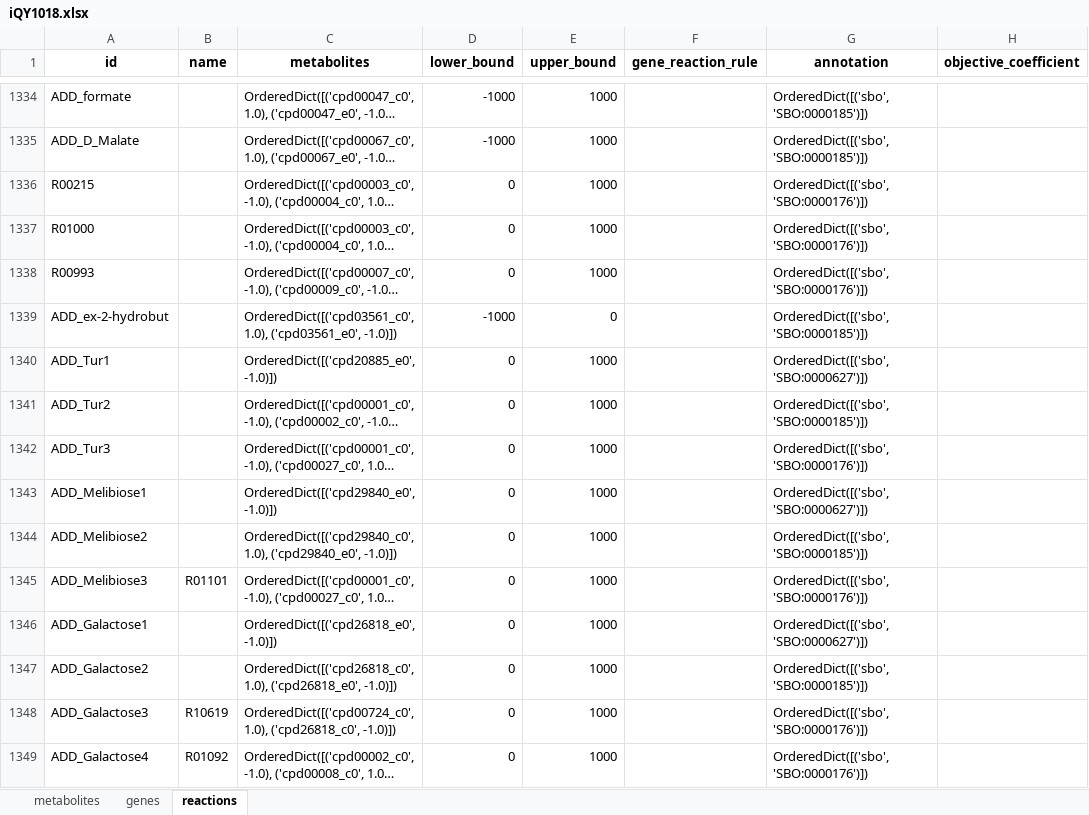
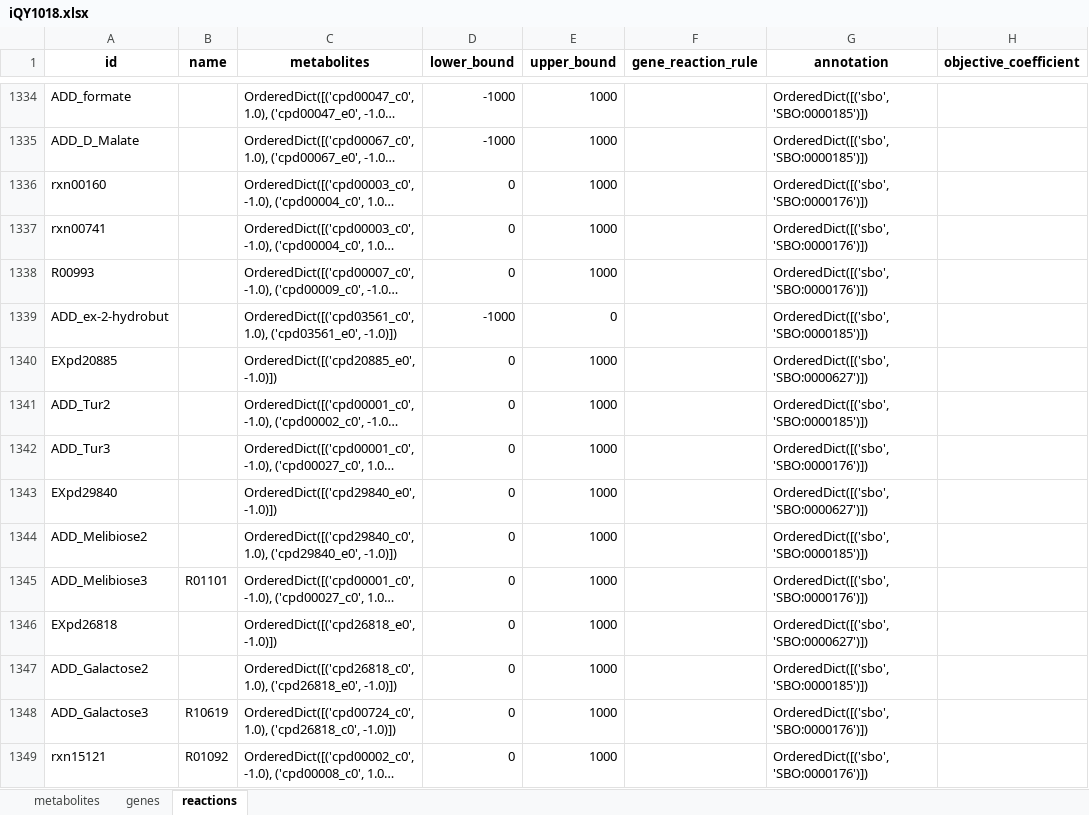
Before and after one commit to tibbdc/psa-GEM, an Excel workbook: model/iQY1018.xlsx, sheet reactions, drawn as a sheet; only a part is shown, gaps mark what is left out; long unchanged cells end in …; values as stored, in another font and other column widths than the file's, no borders; the diff covers the shown part only; the diff names each change by its address in the sheet, - before the commit and + after, or states it on an @@ line.

Commit message:
modify model

```diff
--- a/model/iQY1018.xlsx (sheet reactions)
+++ b/model/iQY1018.xlsx (sheet reactions)
-A1336 (id): R00215
+A1336 (id): rxn00160
-A1337 (id): R01000
+A1337 (id): rxn00741
-A1340 (id): ADD_Tur1
+A1340 (id): EXpd20885
-A1343 (id): ADD_Melibiose1
+A1343 (id): EXpd29840
-A1346 (id): ADD_Galactose1
+A1346 (id): EXpd26818
-A1349 (id): ADD_Galactose4
+A1349 (id): rxn15121
```
Also changed, not shown: 81 edited cells elsewhere in this sheet, 4 other files.
